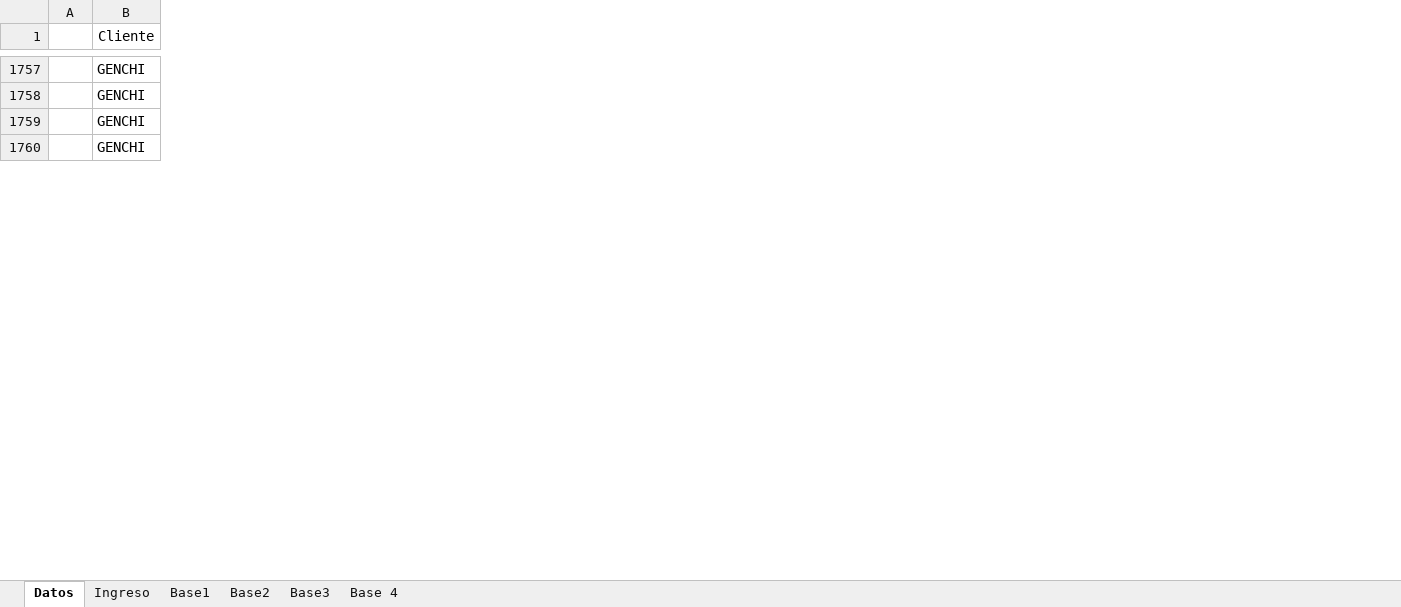
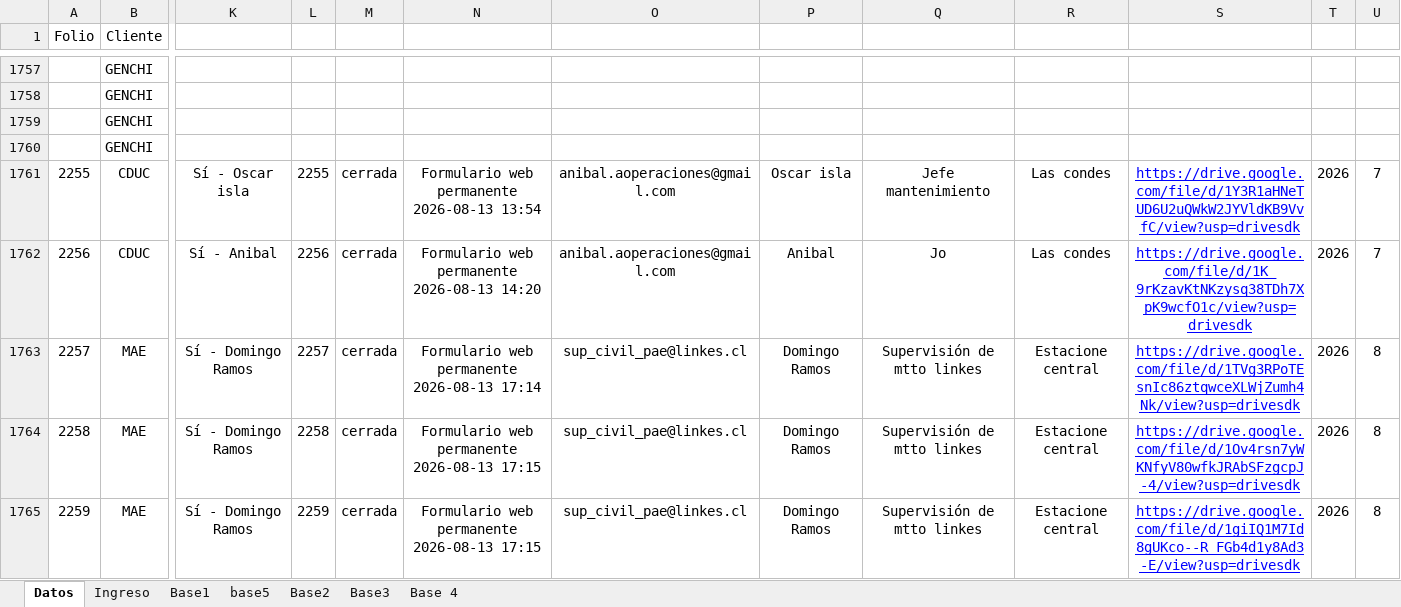
Before and after one commit to anibaloperacionesWes/wes-scripts, an Excel workbook: mantenimiento_wes/maestro/analisis_falla_google.xlsx, sheet Datos, drawn as a sheet; only a part is shown, gaps mark what is left out; values as stored, in another font and other column widths than the file's, no borders; charts and pictures and conditional formats not drawn; removed rows and columns are numbered as before the commit, all else as after; rows hold the shown columns only; the diff covers the shown part only; the diff names each change by its address in the sheet, - before the commit and + after, or states it on an @@ line.

```diff
--- a/mantenimiento_wes/maestro/analisis_falla_google.xlsx (sheet Datos)
+++ b/mantenimiento_wes/maestro/analisis_falla_google.xlsx (sheet Datos)
+sheet tab: base5
-column A, empty
+column A (Folio), empty
+column K, empty
+column L, empty
+column M, empty
+column N, empty
+column O, empty
+column P, empty
+column Q, empty
+column R, empty
+column S, empty
+column T, empty
+column U, empty
+row 1761: 2255 | CDUC | Sí - Oscar isla | 2255 | cerrada | Formulario web permanente 2026-08-13 13:54 | anibal.aoperaciones@gmail.com | Oscar isla | Jefe mantenimiento | Las condes | https://drive.google.com/file/d/1Y3R1aHNeTUD6U2uQWkW2JYVldKB9VvfC/view?usp=drivesdk | 2026 | 7
+row 1762: 2256 | CDUC | Sí - Anibal | 2256 | cerrada | Formulario web permanente 2026-08-13 14:20 | anibal.aoperaciones@gmail.com | Anibal | Jo | Las condes | https://drive.google.com/file/d/1K_9rKzavKtNKzysq38TDh7XpK9wcfO1c/view?usp=drivesdk | 2026 | 7
+row 1763: 2257 | MAE | Sí - Domingo Ramos | 2257 | cerrada | Formulario web permanente 2026-08-13 17:14 | sup_civil_pae@linkes.cl | Domingo Ramos | Supervisión de mtto linkes | Estacione central | https://drive.google.com/file/d/1TVg3RPoTEsnIc86ztqwceXLWjZumh4Nk/view?usp=drivesdk | 2026 | 8
+row 1764: 2258 | MAE | Sí - Domingo Ramos | 2258 | cerrada | Formulario web permanente 2026-08-13 17:15 | sup_civil_pae@linkes.cl | Domingo Ramos | Supervisión de mtto linkes | Estacione central | https://drive.google.com/file/d/1Ov4rsn7yWKNfyV80wfkJRAbSFzgcpJ-4/view?usp=drivesdk | 2026 | 8
+row 1765: 2259 | MAE | Sí - Domingo Ramos | 2259 | cerrada | Formulario web permanente 2026-08-13 17:15 | sup_civil_pae@linkes.cl | Domingo Ramos | Supervisión de mtto linkes | Estacione central | https://drive.google.com/file/d/1giIQ1M7Id8gUKco--R_FGb4d1y8Ad3-E/view?usp=drivesdk | 2026 | 8
```
Also changed, not shown: 2 added rows, 1 removed row and 8 edited cells elsewhere in this sheet, sheet Base1, sheet Base 4, sheet Base2, sheet Ingreso, charts or pictures, mantenimiento_wes/FORMULARIO_MANTENCION_WES_DIGITAL.xlsx, 10 other files.
